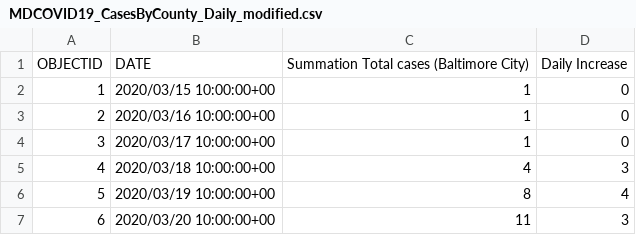
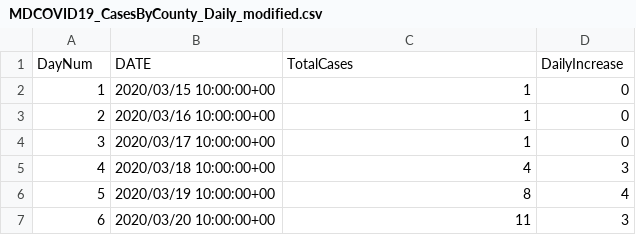
Before and after one commit to jpatel12umbc/cmsc4471-team5fa22, a CSV file: MDCOVID19_CasesByCounty_Daily_modified.csv, drawn as a sheet; only a part is shown.

```diff
--- a/MDCOVID19_CasesByCounty_Daily_modified.csv
+++ b/MDCOVID19_CasesByCounty_Daily_modified.csv
@@ -1,2 +1,2 @@
-OBJECTID,DATE,Summation Total cases (Baltimore City),Daily Increase
+DayNum,DATE,TotalCases,DailyIncrease
 1,2020/03/15 10:00:00+00,1,0
```
Also changed, not shown: CRIME_CODES_edited.csv, 1 other file.
